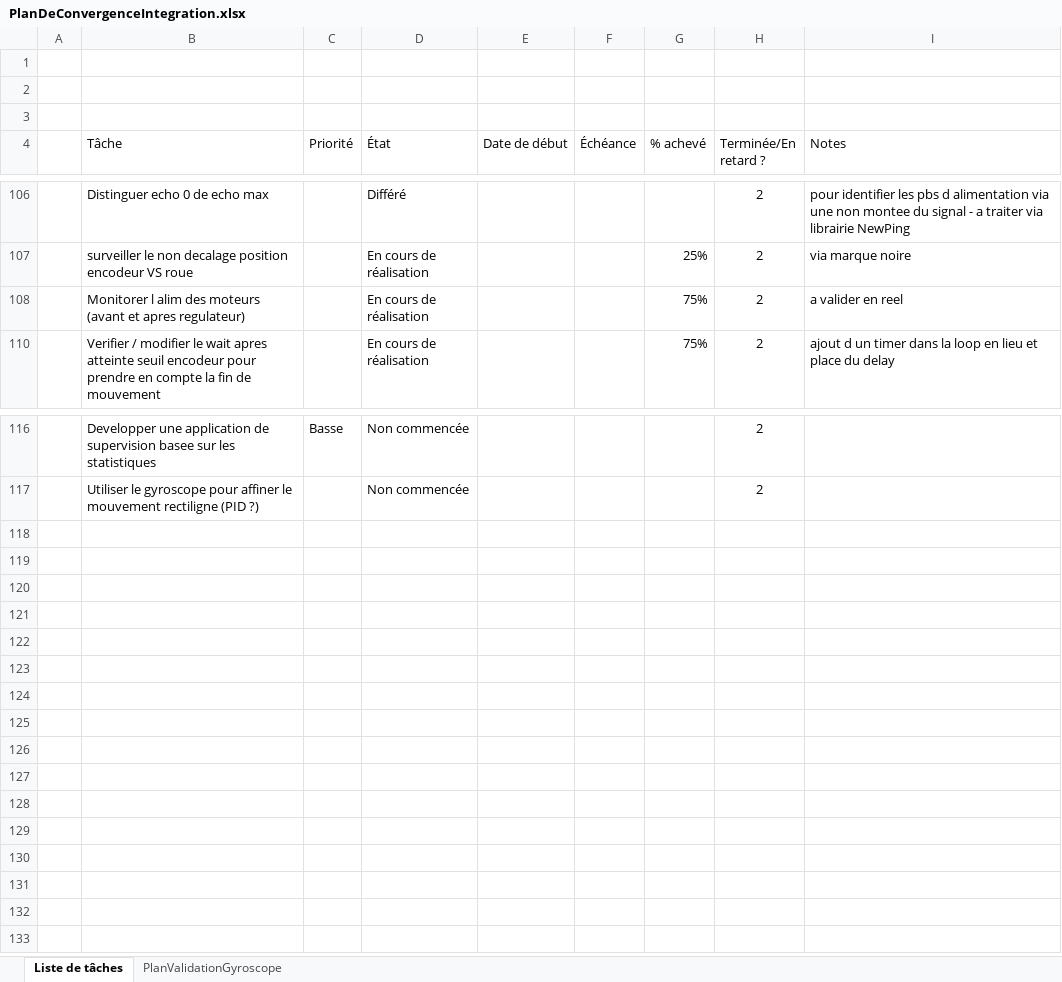
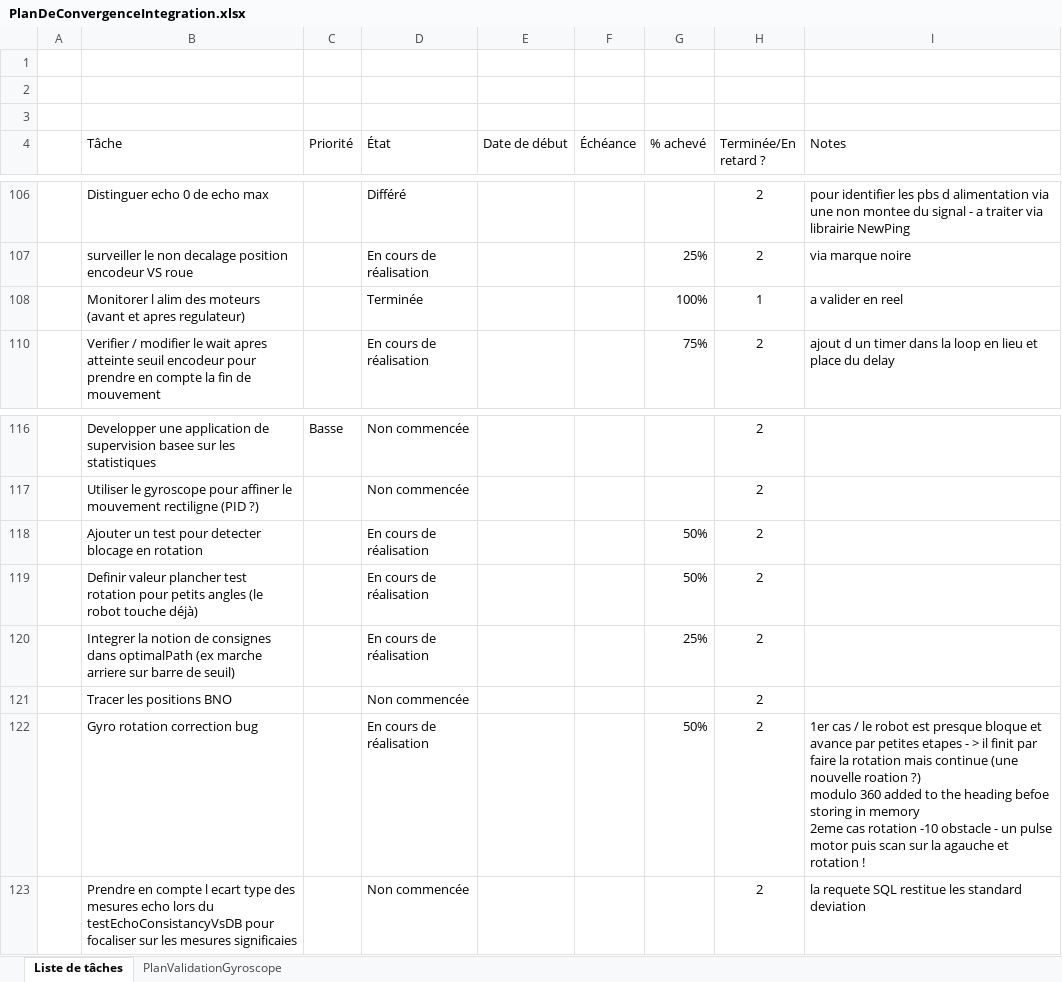
Before and after one commit to cuillerj/ApeRobot, an Excel workbook: ProjectDocumention/PlanDeConvergenceIntegration.xlsx, sheet Liste de tâches, drawn as a sheet; only a part is shown, gaps mark what is left out; values as stored, in another font and other column widths than the file's, no borders; charts and pictures and conditional formats and table styles not drawn; ↵ is a line break in a cell; the diff names each change by its address in the sheet, - before the commit and + after, or states it on an @@ line.

Commit message:
started to add  function accross noarow path

```diff
--- a/ProjectDocumention/PlanDeConvergenceIntegration.xlsx (sheet Liste de tâches)
+++ b/ProjectDocumention/PlanDeConvergenceIntegration.xlsx (sheet Liste de tâches)
-D108 (État): En cours de réalisation
+D108 (État): Terminée
-G108 (% achevé): 75%
+G108 (% achevé): 100%
-H108 (Terminée/En retard ?): 2
+H108 (Terminée/En retard ?): 1
+row 118:  | Ajouter un test pour detecter blocage en rotation |  | En cours de réalisation |  |  | 50% | 2
+row 119:  | Definir valeur plancher test rotation pour petits angles (le robot touche déjà) |  | En cours de réalisation |  |  | 50% | 2
+row 120:  | Integrer la notion de consignes dans optimalPath (ex marche arriere sur barre de seuil) |  | En cours de réalisation |  |  | 25% | 2
+row 121:  | Tracer les positions BNO |  | Non commencée |  |  |  | 2
+row 122:  | Gyro rotation correction bug |  | En cours de réalisation |  |  | 50% | 2 | 1er cas / le robot est presque bloque et avance par petites etapes - > il finit par faire la rotation mais continue (une nouvelle roation ?) ↵ modulo 360 added to the heading befoe storing in memory ↵ 2eme cas rotation -10 obstacle - un pulse motor puis scan sur la agauche et rotation !
+row 123:  | Prendre en compte l ecart type des mesures echo lors du testEchoConsistancyVsDB pour focaliser sur les mesures significaies |  | Non commencée |  |  |  | 2 | la requete SQL restitue les standard deviation
```
Also changed, not shown: hidden cells, ProjectDocumention/DatasConception.xlsx, 6 other files.
